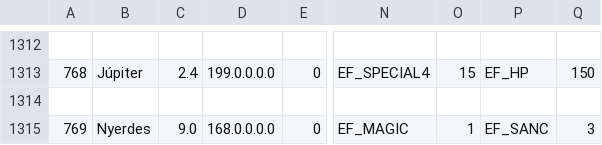
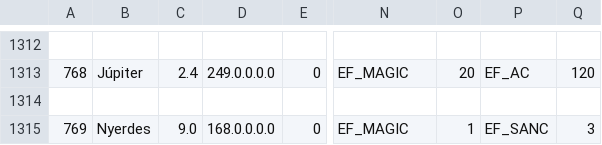
Before and after one commit to marcomyth/w2pp-OpenWYD, a CSV file: Release/Common/ItemList.csv, drawn as a sheet; only a part is shown, gaps mark what is left out; the diff covers the shown part only; the diff names each change by its address in the sheet, - before the commit and + after, or states it on an @@ line.

```diff
--- a/Release/Common/ItemList.csv
+++ b/Release/Common/ItemList.csv
-D1313: 199.0.0.0.0
+D1313: 249.0.0.0.0
-N1313: EF_SPECIAL4
+N1313: EF_MAGIC
-O1313: 15
+O1313: 20
-P1313: EF_HP
+P1313: EF_AC
-Q1313: 150
+Q1313: 120
```
Also changed, not shown: 30 edited cells elsewhere in this file, 10 other files.
